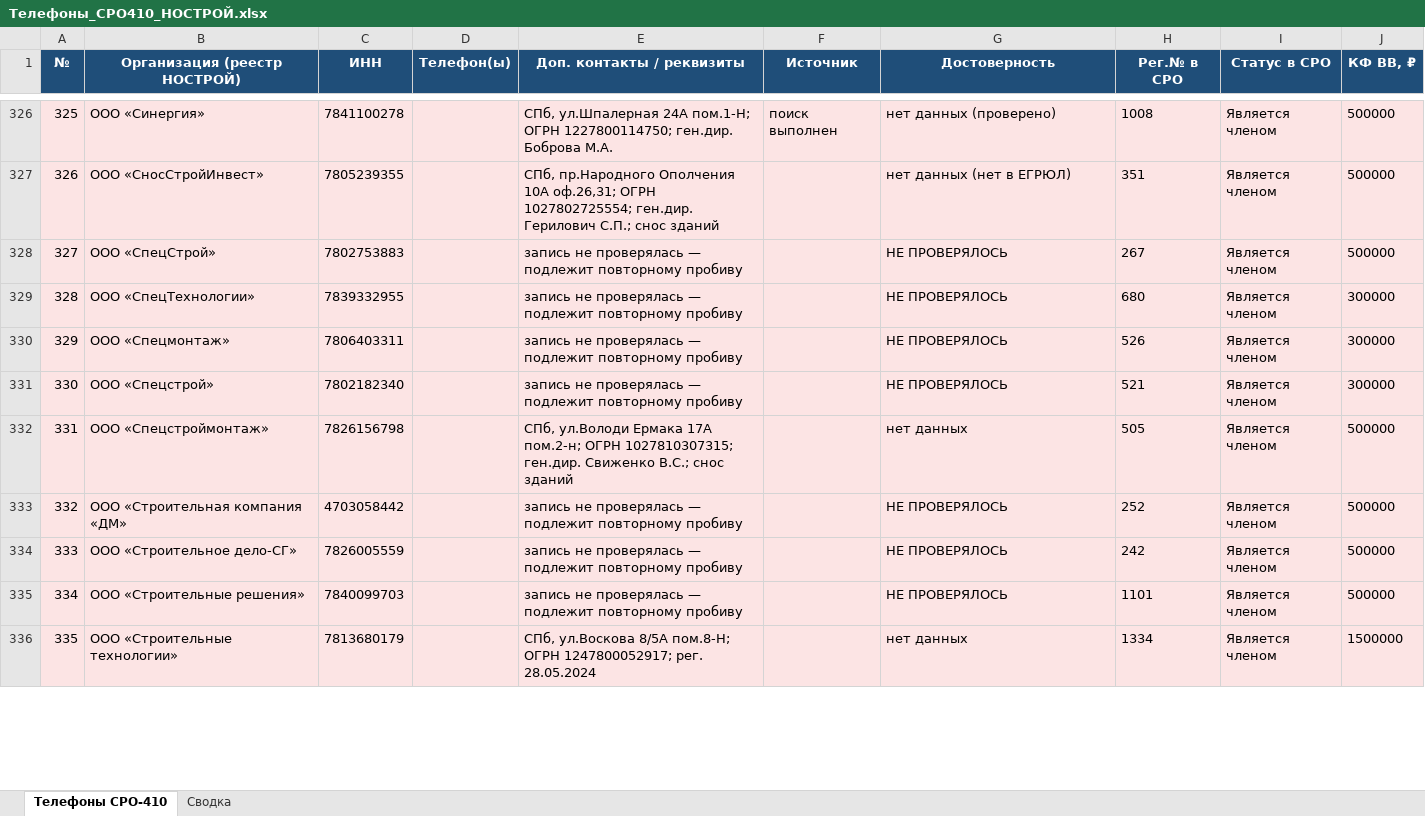
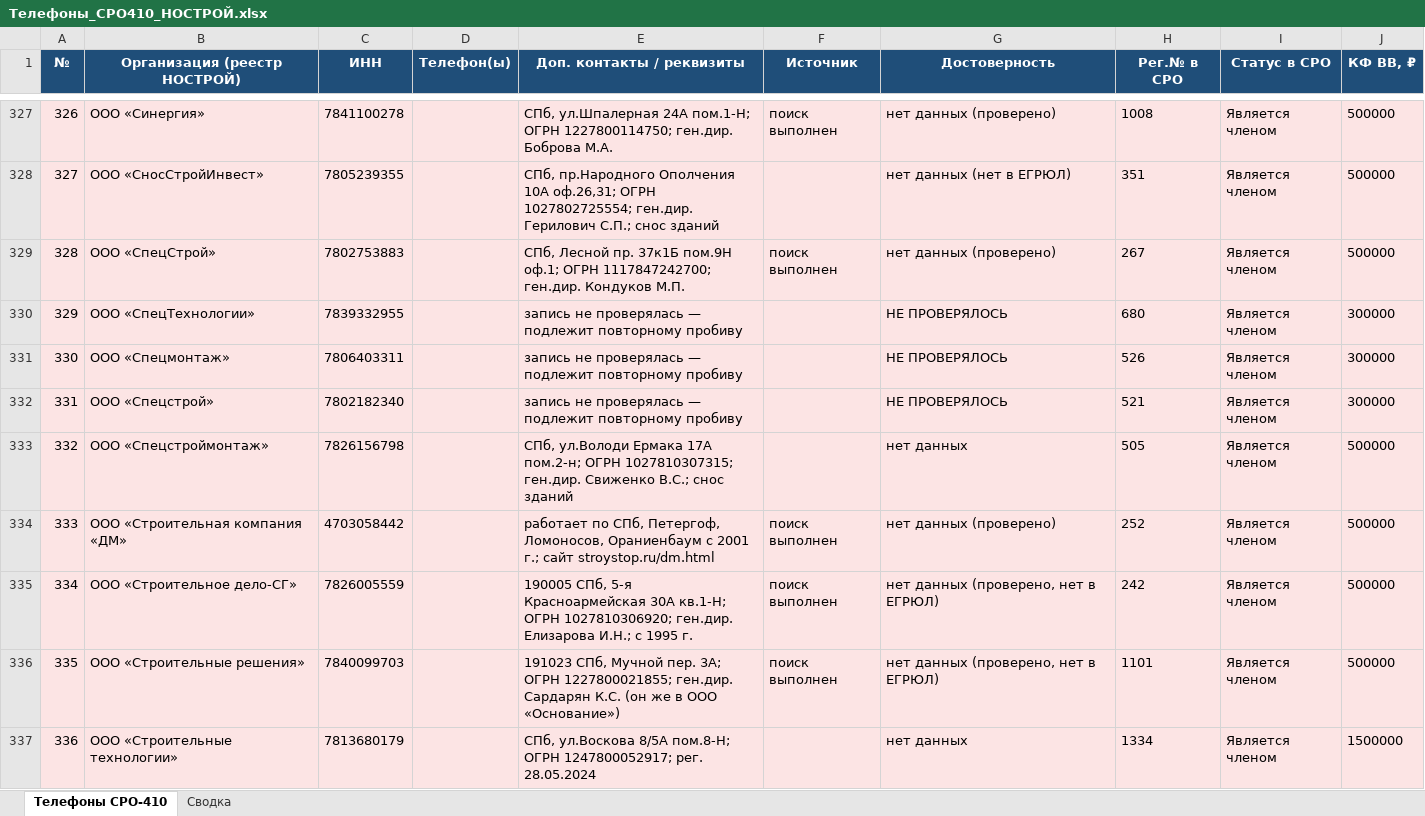
Before and after one commit to caesart966-web/first_reposirtory, an Excel workbook: Телефоны_СРО410_НОСТРОЙ.xlsx, sheet Телефоны СРО-410, drawn as a sheet; only a part is shown, gaps mark what is left out; values as stored, in another font and other column widths than the file's, no borders; addresses are those after the commit; the diff covers the shown part only; the diff names each change by its address in the sheet, - before the commit and + after, or states it on an @@ line.

```diff
--- a/Телефоны_СРО410_НОСТРОЙ.xlsx (sheet Телефоны СРО-410)
+++ b/Телефоны_СРО410_НОСТРОЙ.xlsx (sheet Телефоны СРО-410)
@@ column A (№) renumbered between rows 58 and 343 @@
-E329 (Доп. контакты / реквизиты): запись не проверялась — подлежит повторному пробиву
+E329 (Доп. контакты / реквизиты): СПб, Лесной пр. 37к1Б пом.9Н оф.1; ОГРН 1117847242700; ген.дир. Кондуков М.П.
-F329 (Источник): (empty)
+F329 (Источник): поиск выполнен
-G329 (Достоверность): НЕ ПРОВЕРЯЛОСЬ
+G329 (Достоверность): нет данных (проверено)
-E334 (Доп. контакты / реквизиты): запись не проверялась — подлежит повторному пробиву
+E334 (Доп. контакты / реквизиты): работает по СПб, Петергоф, Ломоносов, Ораниенбаум с 2001 г.; сайт stroystop.ru/dm.html
-F334:F336 (Источник): (empty)
+F334:F336 (Источник): поиск выполнен
-G334 (Достоверность): НЕ ПРОВЕРЯЛОСЬ
+G334 (Достоверность): нет данных (проверено)
-E335 (Доп. контакты / реквизиты): запись не проверялась — подлежит повторному пробиву
+E335 (Доп. контакты / реквизиты): 190005 СПб, 5-я Красноармейская 30А кв.1-Н; ОГРН 1027810306920; ген.дир. Елизарова И.Н.; с 1995 г.
-G335:G336 (Достоверность): НЕ ПРОВЕРЯЛОСЬ
+G335:G336 (Достоверность): нет данных (проверено, нет в ЕГРЮЛ)
-E336 (Доп. контакты / реквизиты): запись не проверялась — подлежит повторному пробиву
+E336 (Доп. контакты / реквизиты): 191023 СПб, Мучной пер. 3А; ОГРН 1227800021855; ген.дир. Сардарян К.С. (он же в ООО «Основание»)
```
Also changed, not shown: 1 added row, 1 removed row and 33 edited cells elsewhere in this sheet, sheet Сводка, 1 other file.
